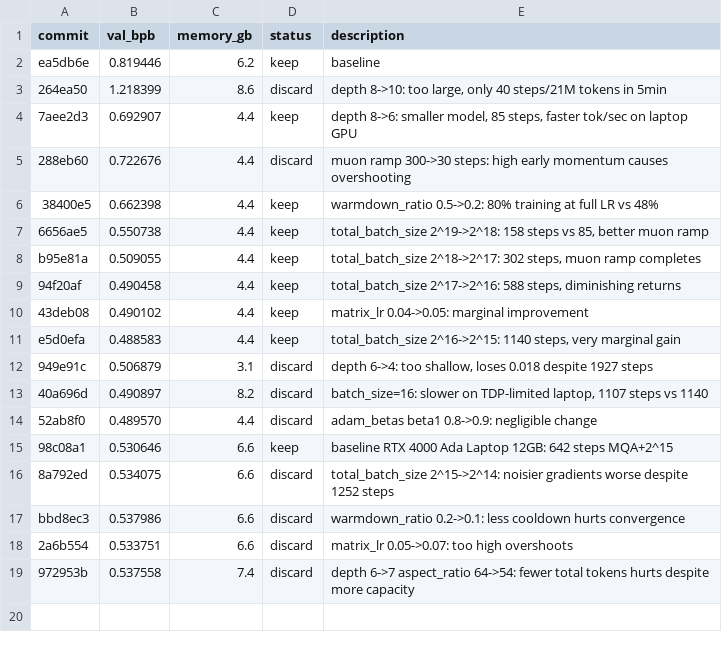
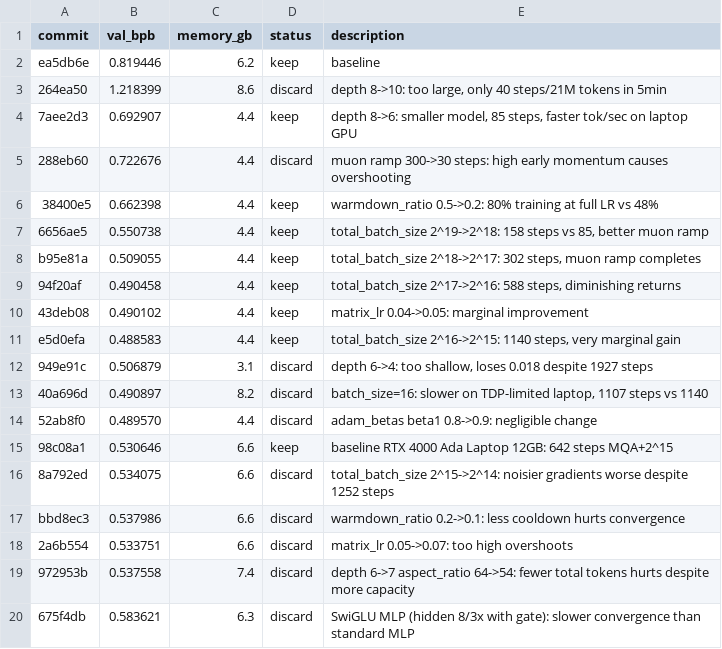
Before and after one commit to aroughidea/autoresearch-win-rtx, a TSV file: results.tsv, drawn as a sheet.

Commit message:
log: SwiGLU MLP discard (0.583621 vs baseline 0.530646)

```diff
--- a/results.tsv
+++ b/results.tsv
@@ -19 +19,2 @@ bbd8ec3	0.537986	6.6	discard	warmdown_ratio 0.2->0.1: less cooldown hurts conver
 972953b	0.537558	7.4	discard	depth 6->7 aspect_ratio 64->54: fewer total tokens hurts despite more capacity
+675f4db	0.583621	6.3	discard	SwiGLU MLP (hidden 8/3x with gate): slower convergence than standard MLP
```
